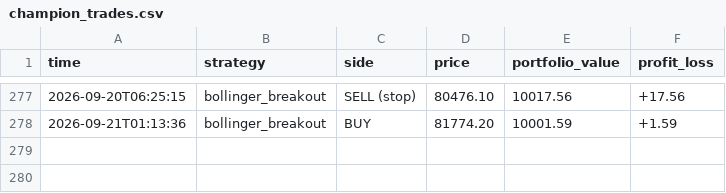
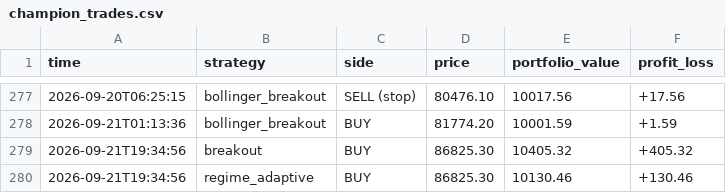
Before and after one commit to tahseenbus/trading-bot, a CSV file: champion_trades.csv, drawn as a sheet; only a part is shown, gaps mark what is left out.

```diff
--- a/champion_trades.csv
+++ b/champion_trades.csv
@@ -278 +278,3 @@ time,strategy,side,price,portfolio_value,profit_loss
 2026-09-21T01:13:36,bollinger_breakout,BUY,81774.20,10001.59,+1.59
+2026-09-21T19:34:56,breakout,BUY,86825.30,10405.32,+405.32
+2026-09-21T19:34:56,regime_adaptive,BUY,86825.30,10130.46,+130.46
```
Also changed, not shown: trades.csv, 2 other files.
